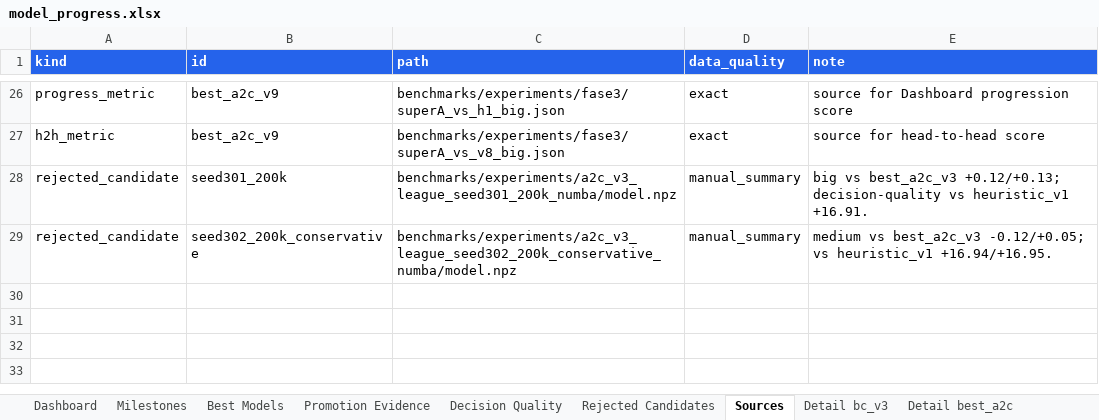
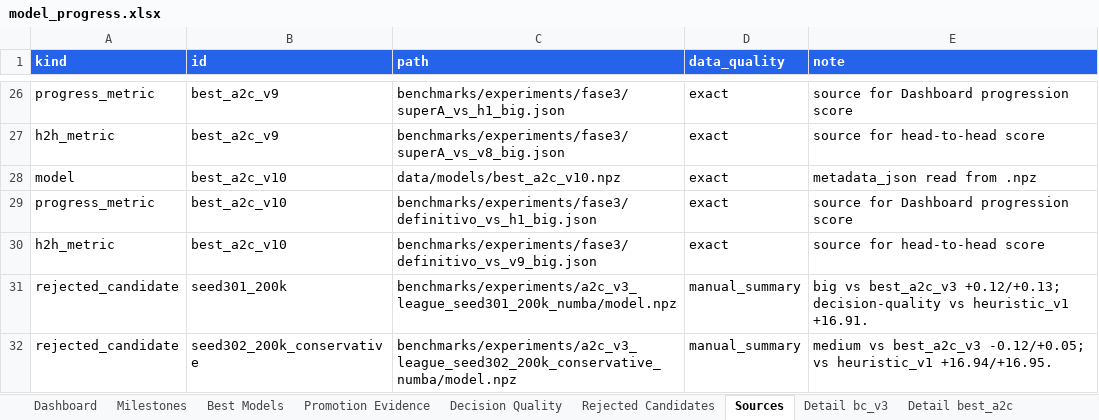
Before and after one commit to ilCapo77/briscola.ai, an Excel workbook: docs/reports/model_progress.xlsx, sheet Sources, drawn as a sheet; only a part is shown, gaps mark what is left out; values as stored, in another font and other column widths than the file's, no borders; the diff names each change by its address in the sheet, - before the commit and + after, or states it on an @@ line.

Commit message:
chore(release): promuovi best a2c v10 — versione 0.27.0
best_a2c_v10.npz = il 'giocatore definitivo': 30M partite contro il
cartellone completo (maestro PIMC belief 25%, value-lookahead 35%,
specchio 15%, euristiche+random 25% — dosi del maintainer, base v9).

Gate (big 100k, CI coppie):
- vs best_a2c_v9: +0.66 (CI +0.51..+0.81);
- vs heuristic_v1: +20.52 — RECORD assoluto (era 18.78): entrambi i
  metri della progressione al massimo storico.

Nota onesta registrata ovunque: rendimenti decrescenti confermati
(+0.97 -> +0.66 per generazione): l'asintoto del gioco a due e' vicino.

- default UI/server/cloud -> best_a2c_v10.npz;
- report rigenerato (9 modelli, entrambe le curve al massimo);
- diario: capitolo 12 'Il cartellone completo' + approfondimento
  12-giocatore-definitivo.md + serie campioni aggiornata;
- README/PLAN allineati. Versione 0.27.0.

```diff
--- a/docs/reports/model_progress.xlsx (sheet Sources)
+++ b/docs/reports/model_progress.xlsx (sheet Sources)
+row 28: model | best_a2c_v10 | data/models/best_a2c_v10.npz | exact | metadata_json read from .npz
+row 29: progress_metric | best_a2c_v10 | benchmarks/experiments/fase3/definitivo_vs_h1_big.json | exact | source for Dashboard progression score
+row 30: h2h_metric | best_a2c_v10 | benchmarks/experiments/fase3/definitivo_vs_v9_big.json | exact | source for head-to-head score
```
Also changed, not shown: sheet Best Models, sheet Dashboard, sheet Milestones, other sheet tabs, charts or pictures, 19 other files.
